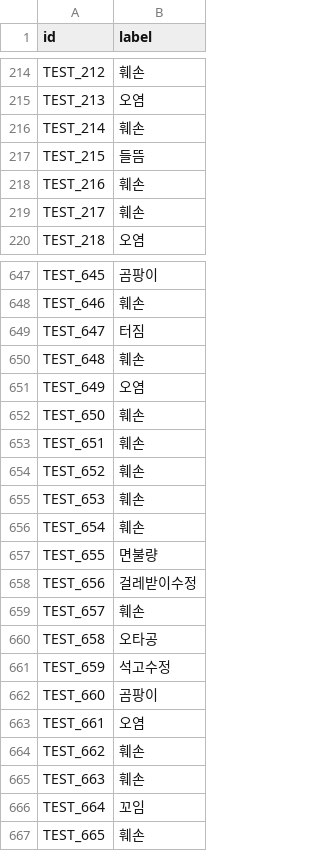
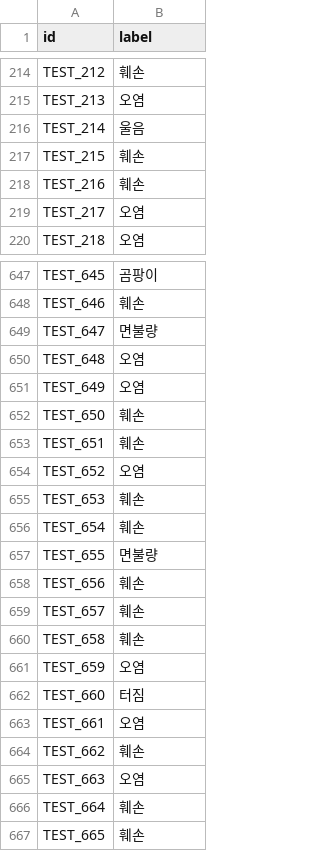
Before and after one commit to Haej990/defect_classification, a CSV file: baseline_submit.csv, drawn as a sheet; only a part is shown, gaps mark what is left out; the diff covers the shown part only.

```diff
--- a/baseline_submit.csv
+++ b/baseline_submit.csv
@@ -215,6 +215,6 @@ TEST_212,훼손
 TEST_213,오염
-TEST_214,훼손
-TEST_215,들뜸
+TEST_214,울음
+TEST_215,훼손
 TEST_216,훼손
-TEST_217,훼손
+TEST_217,오염
 TEST_218,오염
@@ -648,4 +648,4 @@ TEST_645,곰팡이
 TEST_646,훼손
-TEST_647,터짐
-TEST_648,훼손
+TEST_647,면불량
+TEST_648,오염
 TEST_649,오염
@@ -653,3 +653,3 @@ TEST_650,훼손
 TEST_651,훼손
-TEST_652,훼손
+TEST_652,오염
 TEST_653,훼손
@@ -657,11 +657,11 @@ TEST_654,훼손
 TEST_655,면불량
-TEST_656,걸레받이수정
+TEST_656,훼손
 TEST_657,훼손
-TEST_658,오타공
-TEST_659,석고수정
-TEST_660,곰팡이
+TEST_658,훼손
+TEST_659,오염
+TEST_660,터짐
 TEST_661,오염
 TEST_662,훼손
-TEST_663,훼손
-TEST_664,꼬임
+TEST_663,오염
+TEST_664,훼손
 TEST_665,훼손
```
Also changed, not shown: 137 edited cells elsewhere in this file.
